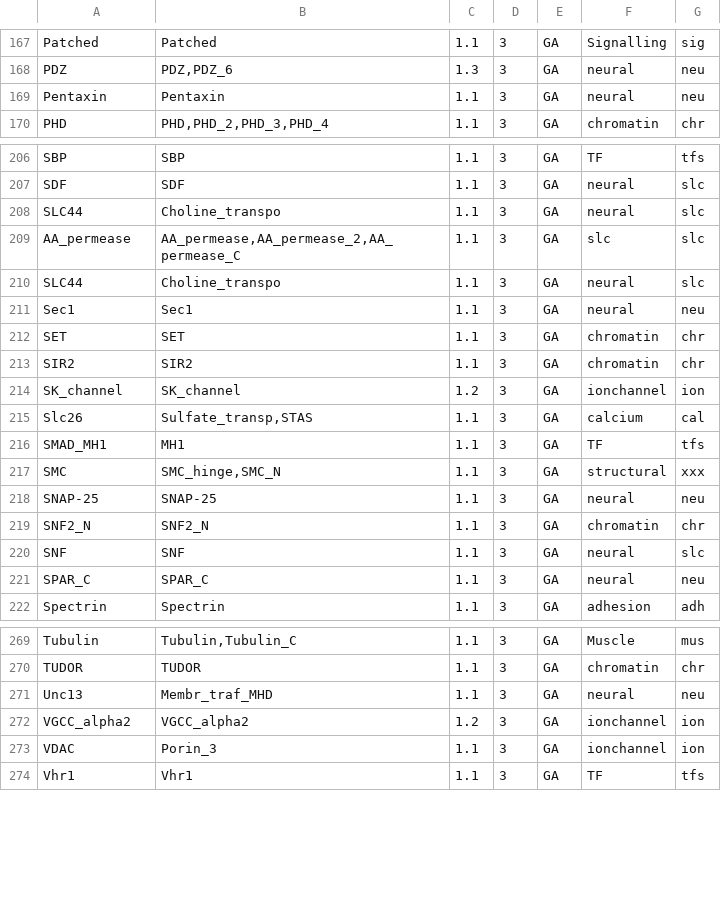
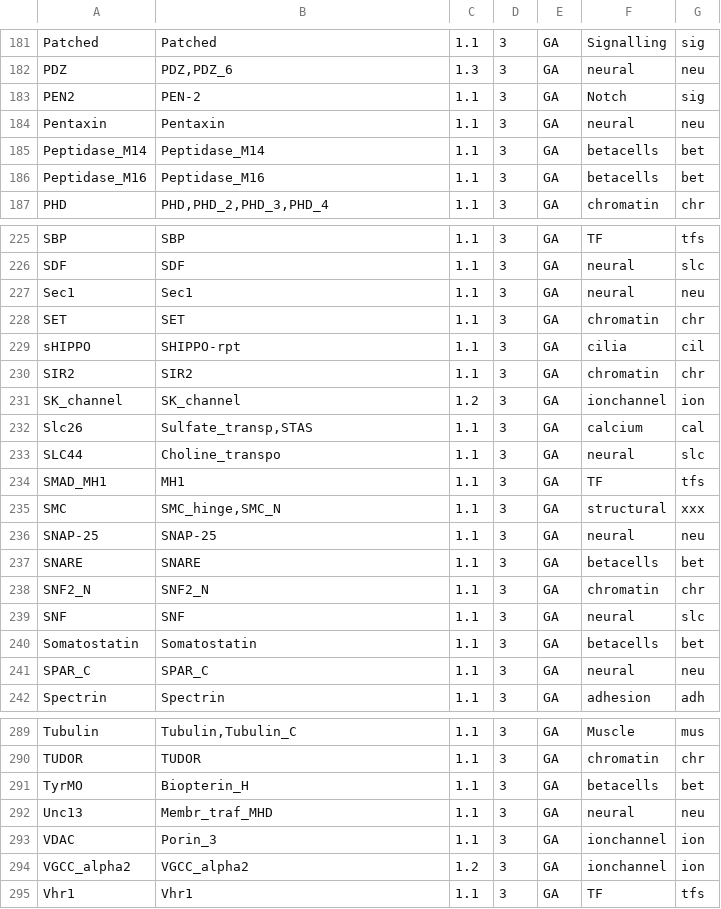
Before and after one commit to zolotarovgl/phylohpc, a CSV file: data/gene_families_searchinfo.csv, drawn as a sheet; only a part is shown, gaps mark what is left out; the diff covers the shown part only.

Commit message:
added more families and species

```diff
--- a/data/gene_families_searchinfo.csv
+++ b/data/gene_families_searchinfo.csv
@@ -168,3 +182,6 @@ Patched	Patched	1.1	3	GA	Signalling	sig
 PDZ	PDZ,PDZ_6	1.3	3	GA	neural	neu
+PEN2	PEN-2	1.1	3	GA	Notch	sig
 Pentaxin	Pentaxin	1.1	3	GA	neural	neu
+Peptidase_M14	Peptidase_M14	1.1	3	GA	betacells	bet
+Peptidase_M16	Peptidase_M16	1.1	3	GA	betacells	bet
 PHD	PHD,PHD_2,PHD_3,PHD_4	1.1	3	GA	chromatin	chr
@@ -207,7 +226,5 @@ SBP	SBP	1.1	3	GA	TF	tfs
 SDF	SDF	1.1	3	GA	neural	slc
-SLC44	Choline_transpo	1.1	3	GA	neural	slc
-AA_permease	AA_permease,AA_permease_2,AA_permease_C	1.1	3	GA	slc	slc
-SLC44	Choline_transpo	1.1	3	GA	neural	slc
 Sec1	Sec1	1.1	3	GA	neural	neu
 SET	SET	1.1	3	GA	chromatin	chr
+sHIPPO	SHIPPO-rpt	1.1	3	GA	cilia	cil
 SIR2	SIR2	1.1	3	GA	chromatin	chr
@@ -215,2 +232,3 @@ SK_channel	SK_channel	1.2	3	GA	ionchannel	ion
 Slc26	Sulfate_transp,STAS	1.1	3	GA	calcium	cal	
+SLC44	Choline_transpo	1.1	3	GA	neural	slc
 SMAD_MH1	MH1	1.1	3	GA	TF	tfs
@@ -218,4 +236,6 @@ SMC	SMC_hinge,SMC_N	1.1	3	GA	structural	xxx
 SNAP-25	SNAP-25	1.1	3	GA	neural	neu
+SNARE	SNARE	1.1	3	GA	betacells	bet
 SNF2_N	SNF2_N	1.1	3	GA	chromatin	chr
 SNF	SNF	1.1	3	GA	neural	slc
+Somatostatin	Somatostatin	1.1	3	GA	betacells	bet
 SPAR_C	SPAR_C	1.1	3	GA	neural	neu
@@ -270,5 +290,6 @@ Tubulin	Tubulin,Tubulin_C	1.1	3	GA	Muscle	mus
 TUDOR	TUDOR	1.1	3	GA	chromatin	chr
+TyrMO	Biopterin_H	1.1	3	GA	betacells	bet
 Unc13	Membr_traf_MHD	1.1	3	GA	neural	neu
+VDAC	Porin_3	1.1	3	GA	ionchannel	ion
 VGCC_alpha2	VGCC_alpha2	1.2	3	GA	ionchannel	ion
-VDAC	Porin_3	1.1	3	GA	ionchannel	ion
 Vhr1	Vhr1	1.1	3	GA	TF	tfs
```
Also changed, not shown: 7 added rows and 22 moved rows elsewhere in this file, 1 other file.
